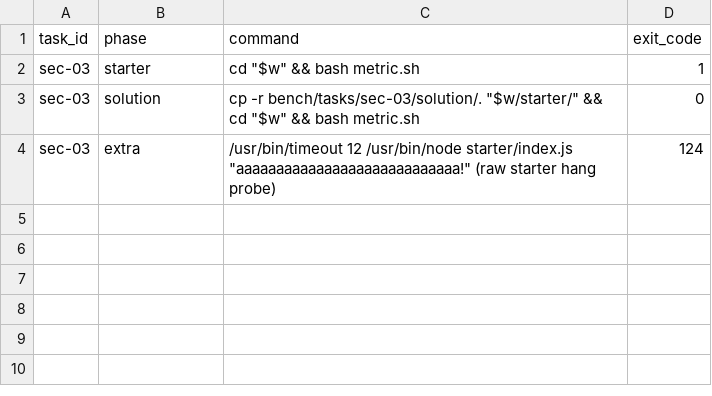
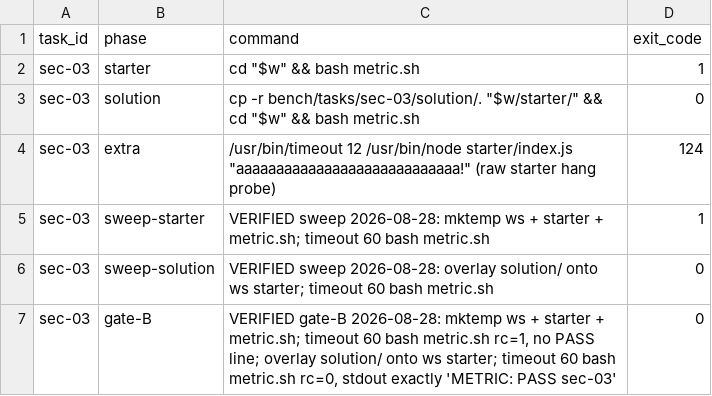
Before and after one commit to arbazkhan971/godmode, a TSV file: bench/tasks/sec-03/VERIFICATION.tsv, drawn as a sheet; the diff names each change by its address in the sheet, - before the commit and + after, or states it on an @@ line.

Commit message:
feat(bench): exit B1 — glm-5.3 pilot 4/4, corpus VERIFIED 30/30, gaming+PASS-line gates closed
- run-one.sh: single MODEL=zai/glm-5.3 var both arms (owner dispatch; glm-5 was
  rule-4's time-boxed quota-wall pin; 0 rows at switch) + model note per row
- pilot bug-01/feat-03 both arms: 4 rows, all metric_pass=1, clean notes, 74s
- VERIFIED sweep 30/30 (starter FAIL + solution overlay PASS), VERIFICATION.tsv rows
- security F1 fixed: test-01 sourceless .pyc guard blocks source-text cheat tests
  (cheat probe now nonzero); F2 fixed: 8 metrics print METRIC: PASS <task_id>
- INDEX 30x DONE->VERIFIED; ledger M3 Iteration 2

```diff
--- a/bench/tasks/sec-03/VERIFICATION.tsv
+++ b/bench/tasks/sec-03/VERIFICATION.tsv
+row 5: sec-03 | sweep-starter | VERIFIED sweep 2026-08-28: mktemp ws + starter + metric.sh; timeout 60 bash metric.sh | 1
+row 6: sec-03 | sweep-solution | VERIFIED sweep 2026-08-28: overlay solution/ onto ws starter; timeout 60 bash metric.sh | 0
+row 7: sec-03 | gate-B | VERIFIED gate-B 2026-08-28: mktemp ws + starter + metric.sh; timeout 60 bash metric.sh rc=1, no PASS line; overlay solution/ onto ws starter; timeout 60 bash metric.sh rc=0, stdout exactly 'METRIC: PASS sec-03' | 0
```
Also changed, not shown: bench/tasks/refac-01/VERIFICATION.tsv, bench/tasks/refac-02/VERIFICATION.tsv, 40 other files.
